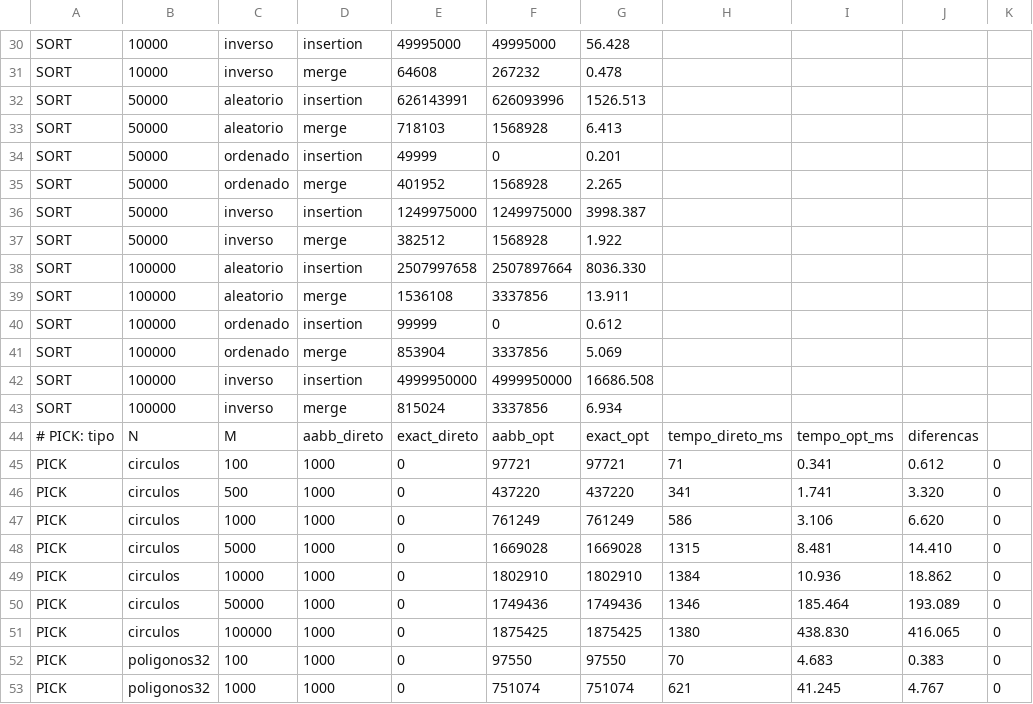
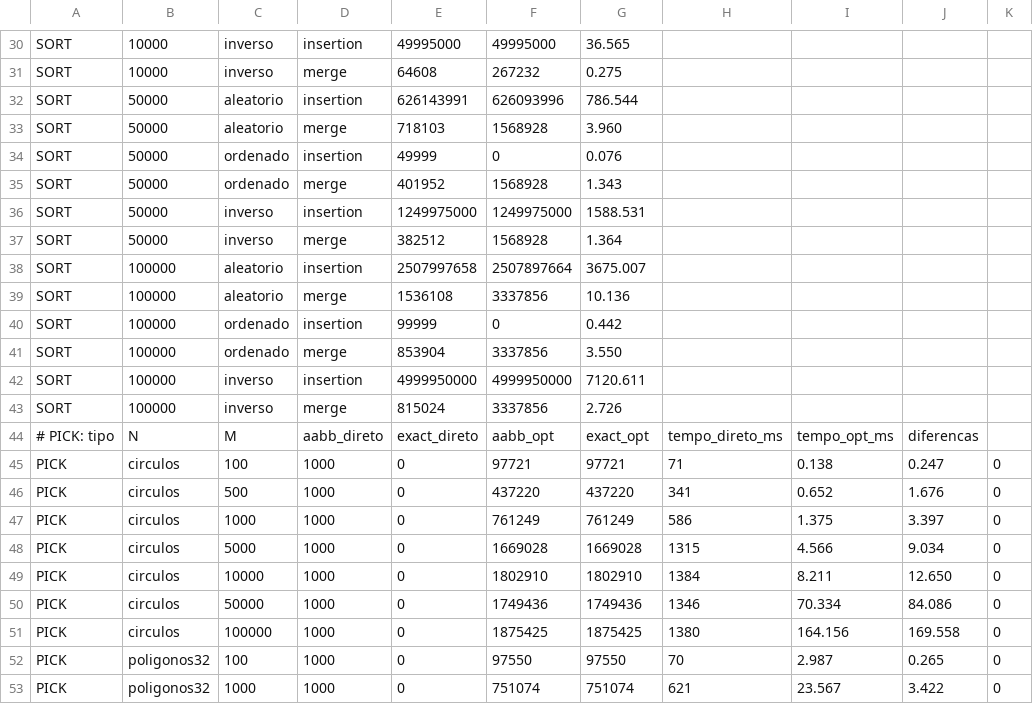
Before and after one commit to IMD0m3/ProjetoAED, a CSV file: bench.csv, drawn as a sheet; only a part is shown, gaps mark what is left out; the diff covers the shown part only; the diff names each change by its address in the sheet, - before the commit and + after, or states it on an @@ line.

```diff
--- a/bench.csv
+++ b/bench.csv
-G30: 56.428
+G30: 36.565
-G31: 0.478
+G31: 0.275
-G32: 1526.513
+G32: 786.544
-G33: 6.413
+G33: 3.960
-G34: 0.201
+G34: 0.076
-G35: 2.265
+G35: 1.343
-G36: 3998.387
+G36: 1588.531
-G37: 1.922
+G37: 1.364
-G38: 8036.330
+G38: 3675.007
-G39: 13.911
+G39: 10.136
-G40: 0.612
+G40: 0.442
-G41: 5.069
+G41: 3.550
-G42: 16686.508
+G42: 7120.611
-G43: 6.934
+G43: 2.726
-I45: 0.341
+I45: 0.138
-J45: 0.612
+J45: 0.247
-I46: 1.741
+I46: 0.652
-J46: 3.320
+J46: 1.676
-I47: 3.106
+I47: 1.375
-J47: 6.620
+J47: 3.397
-I48: 8.481
+I48: 4.566
-J48: 14.410
+J48: 9.034
-I49: 10.936
+I49: 8.211
-J49: 18.862
+J49: 12.650
-I50: 185.464
+I50: 70.334
-J50: 193.089
+J50: 84.086
-I51: 438.830
+I51: 164.156
-J51: 416.065
+J51: 169.558
-I52: 4.683
+I52: 2.987
-J52: 0.383
+J52: 0.265
-I53: 41.245
+I53: 23.567
-J53: 4.767
+J53: 3.422
```
Also changed, not shown: 31 edited cells elsewhere in this file, 20 other files.
